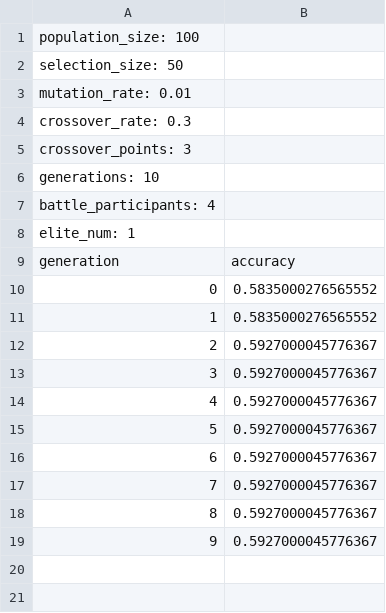
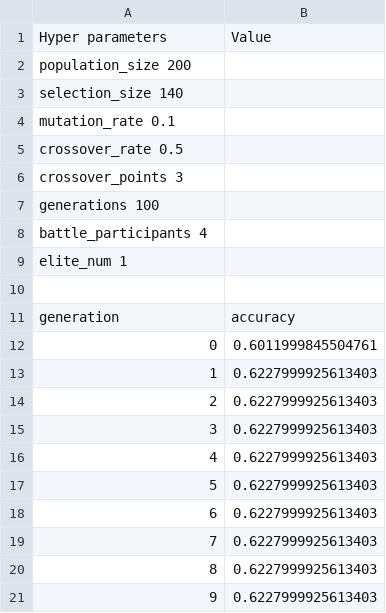
Before and after one commit to JalalSayed1/AI-Coursework, a CSV file: results/GA_2.csv, drawn as a sheet; addresses are those after the commit; the diff names each change by its address in the sheet, - before the commit and + after, or states it on an @@ line.

```diff
--- a/results/GA_2.csv
+++ b/results/GA_2.csv
+row 1: Hyper parameters | Value
+row 2: population_size 200
@@ column A renumbered between rows 3 and 10 @@
-B12: 0.5835000276565552
+B12: 0.6011999845504761
-B13: 0.5835000276565552
+B13: 0.6227999925613403
-B14:B21: 0.5927000045776367
+B14:B21: 0.6227999925613403
```
Also changed, not shown: results/GA_1.csv, results/GA_23.csv, 33 other files.
